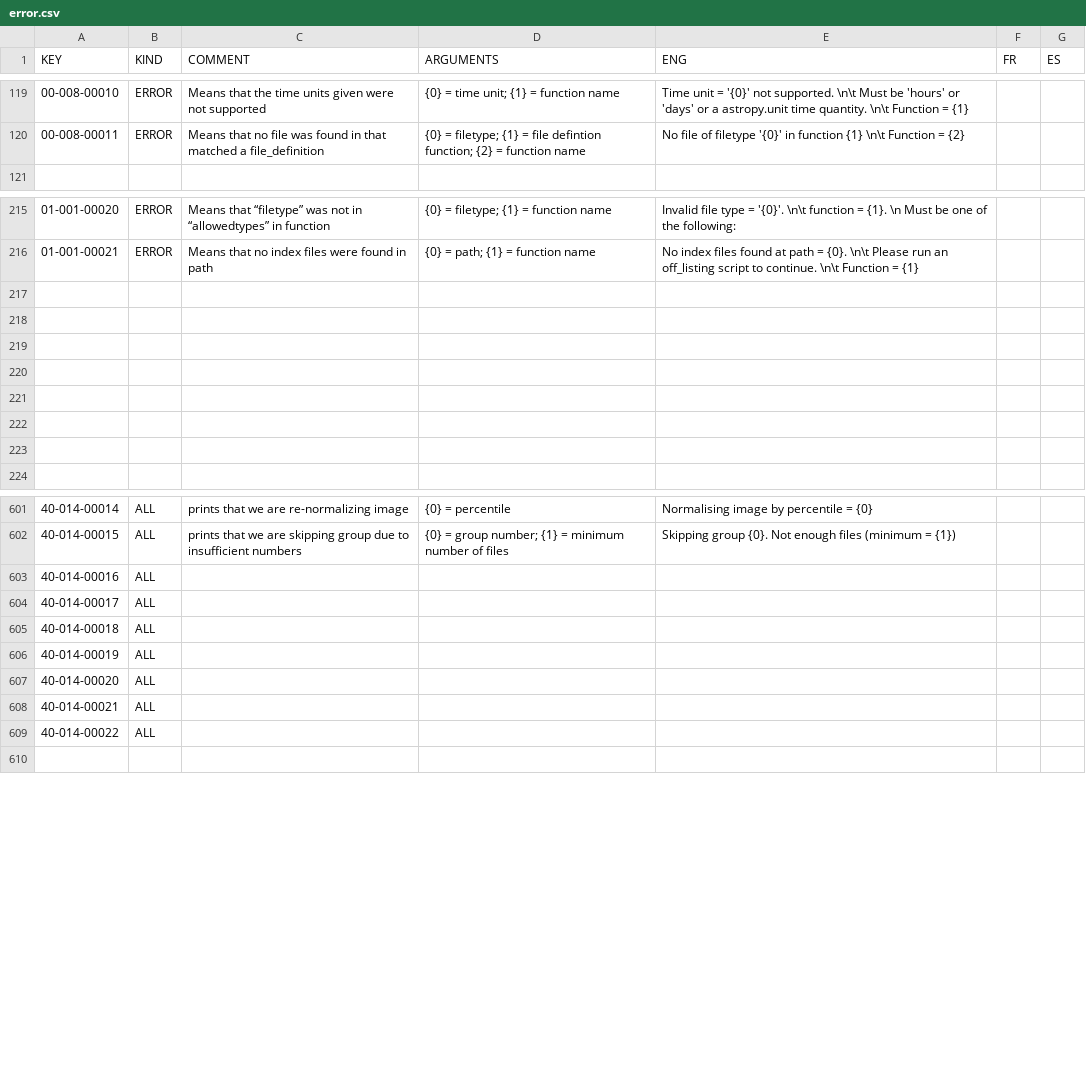
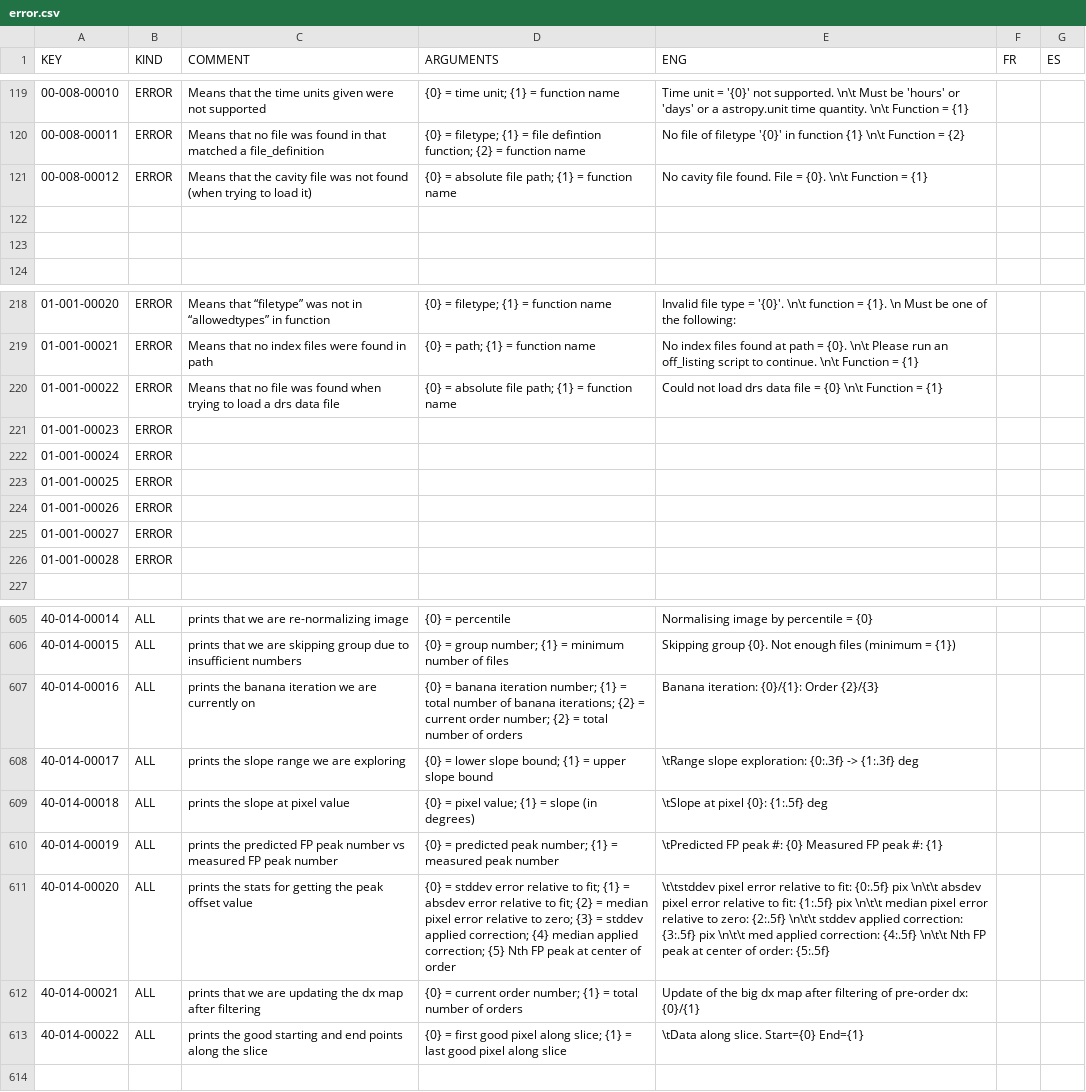
Before and after one commit to njcuk9999/apero-drs, a CSV file: INTROOT2/terrapipe/locale/databases/error.csv, drawn as a sheet; only a part is shown, gaps mark what is left out; the diff covers the shown part only.

```diff
--- a/INTROOT2/terrapipe/locale/databases/error.csv
+++ b/INTROOT2/terrapipe/locale/databases/error.csv
@@ -120,2 +120,5 @@
 "00-008-00011","ERROR","Means that no file was found in that matched a file_definition","{0} = filetype; {1} = file defintion function; {2} = function name","No file of filetype '{0}' in function {1} \n\t Function = {2}","",""
+"00-008-00012","ERROR","Means that the cavity file was not found (when trying to load it)","{0} = absolute file path; {1} = function name","No cavity file found. File = {0}. \n\t Function = {1}","",""
+"","","","","","",""
+"","","","","","",""
 "","","","","","",""
@@ -216,9 +219,9 @@
 "01-001-00021","ERROR","Means that no index files were found in path","{0} = path; {1} = function name","No index files found at path = {0}. \n\t Please run an off_listing script to continue. \n\t Function = {1}","",""
-"","","","","","",""
-"","","","","","",""
-"","","","","","",""
-"","","","","","",""
-"","","","","","",""
-"","","","","","",""
-"","","","","","",""
+"01-001-00022","ERROR","Means that no file was found when trying to load a drs data file","{0} = absolute file path; {1} = function name","Could not load drs data file = {0} \n\t Function = {1}","",""
+"01-001-00023","ERROR","","","","",""
+"01-001-00024","ERROR","","","","",""
+"01-001-00025","ERROR","","","","",""
+"01-001-00026","ERROR","","","","",""
+"01-001-00027","ERROR","","","","",""
+"01-001-00028","ERROR","","","","",""
 "","","","","","",""
@@ -602,9 +606,9 @@
 "40-014-00015","ALL","prints that we are skipping group due to insufficient numbers","{0} = group number; {1} = minimum number of files","Skipping group {0}. Not enough files (minimum = {1})","",""
-"40-014-00016","ALL","","","","",""
-"40-014-00017","ALL","","","","",""
-"40-014-00018","ALL","","","","",""
-"40-014-00019","ALL","","","","",""
-"40-014-00020","ALL","","","","",""
-"40-014-00021","ALL","","","","",""
-"40-014-00022","ALL","","","","",""
+"40-014-00016","ALL","prints the banana iteration we are currently on","{0} = banana iteration number; {1} = total number of banana iterations; {2} = current order number; {2} = total number of orders","Banana iteration: {0}/{1}: Order {2}/{3}","",""
+"40-014-00017","ALL","prints the slope range we are exploring","{0} = lower slope bound; {1} = upper slope bound","\tRange slope exploration: {0:.3f} -> {1:.3f} deg","",""
+"40-014-00018","ALL","prints the slope at pixel value","{0} = pixel value; {1} = slope (in degrees)","\tSlope at pixel {0}: {1:.5f} deg","",""
+"40-014-00019","ALL","prints the predicted FP peak number vs measured FP peak number","{0} = predicted peak number; {1} = measured peak number","\tPredicted FP peak #: {0} Measured FP peak #: {1}","",""
+"40-014-00020","ALL","prints the stats for getting the peak offset value","{0} = stddev error relative to fit; {1} = absdev error relative to fit; {2} = median pixel error relative to zero; {3} = stddev applied correction; {4} median applied correction; {5} Nth FP peak at center of order","\t\tstddev pixel error relative to fit: {0:.5f} pix \n\t\t absdev pixel error relative to fit: {1:.5f} pix \n\t\t median pixel error relative to zero: {2:.5f} \n\t\t stddev applied correction: {3:.5f} pix \n\t\t med applied correction: {4:.5f} \n\t\t Nth FP peak at center of order: {5:.5f}","",""
+"40-014-00021","ALL","prints that we are updating the dx map after filtering","{0} = current order number; {1} = total number of orders","Update of the big dx map after filtering of pre-order dx: {0}/{1}","",""
+"40-014-00022","ALL","prints the good starting and end points along the slice","{0} = first good pixel along slice; {1} = last good pixel along slice","\tData along slice. Start={0} End={1}","",""
 "","","","","","",""
```
Also changed, not shown: 11 added rows and 8 edited cells elsewhere in this file, 2 other files.
